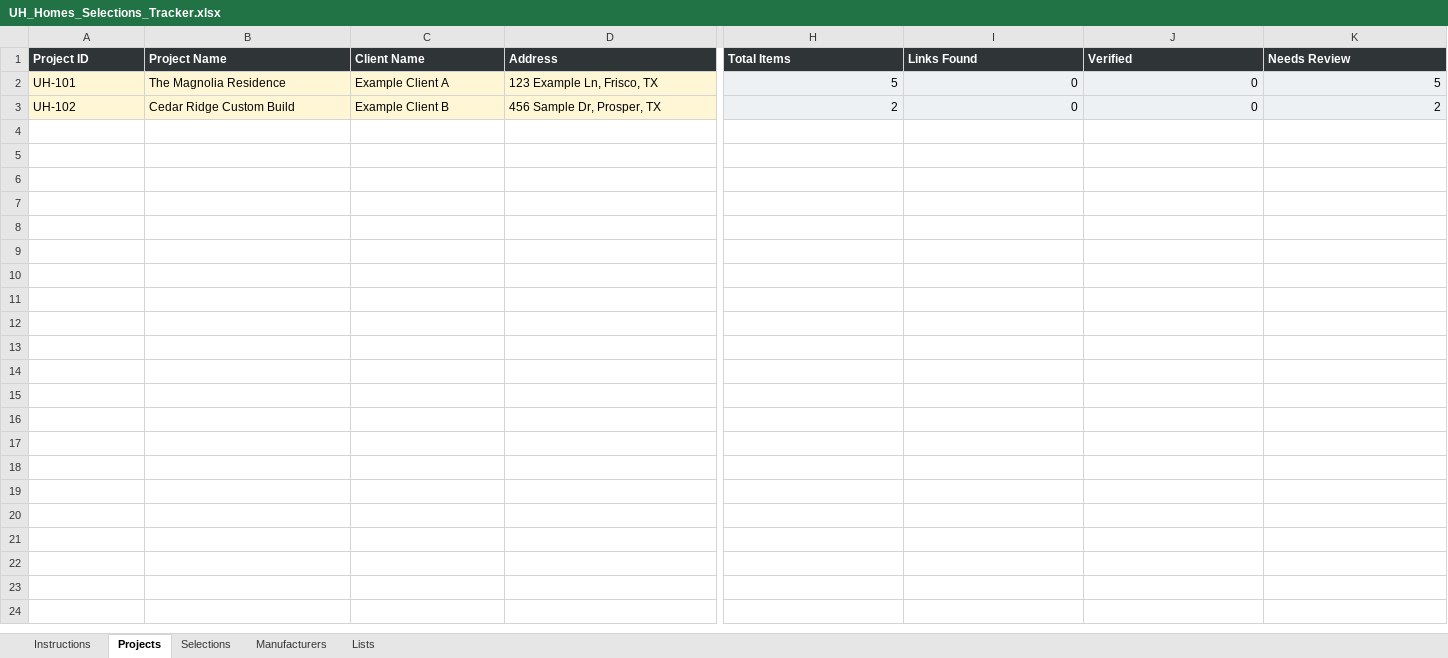
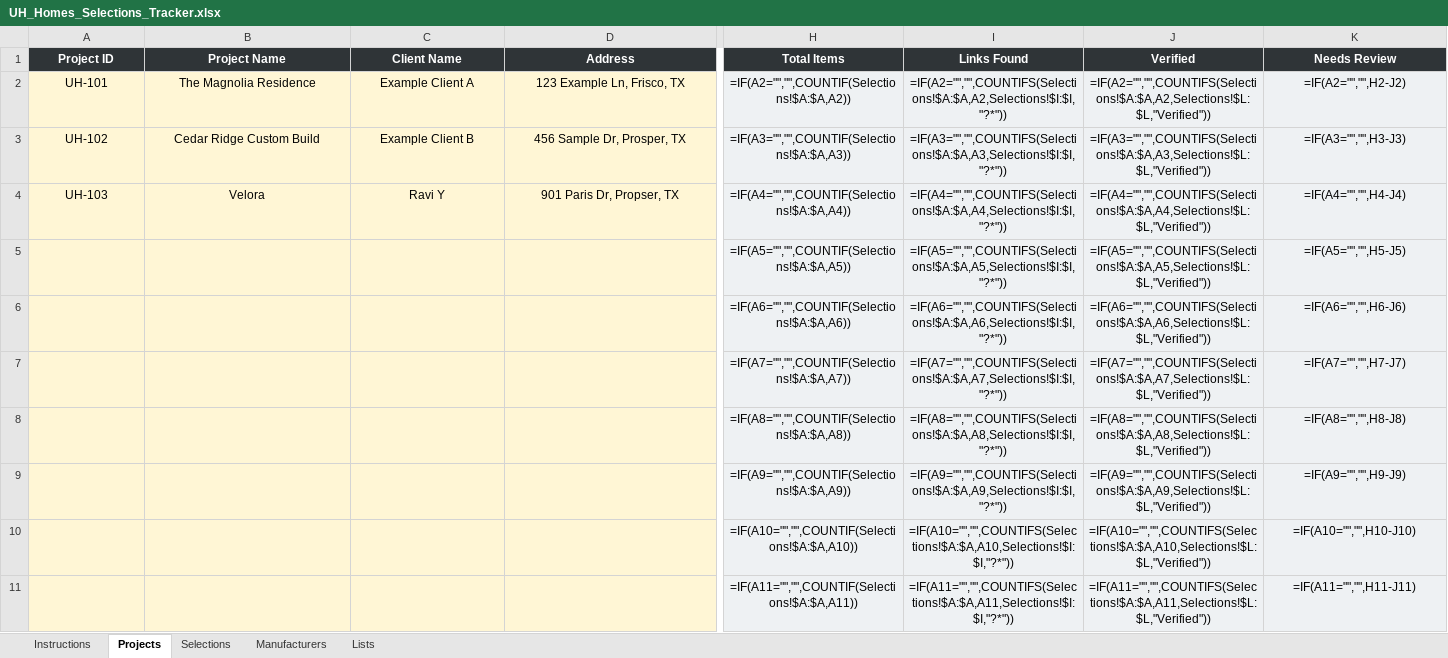
Before and after one commit to SaiSowjanya9/UH-Template, an Excel workbook: UH_Homes_Selections_Tracker.xlsx, sheet Projects, drawn as a sheet; only a part is shown, gaps mark what is left out; values as stored, in another font and other column widths than the file's, no borders; formulas without a stored value are shown as written; rows hold the shown columns only; the diff covers the shown part only; the diff names each change by its address in the sheet, - before the commit and + after, or states it on an @@ line.

```diff
--- a/UH_Homes_Selections_Tracker.xlsx (sheet Projects)
+++ b/UH_Homes_Selections_Tracker.xlsx (sheet Projects)
-A1:K1 alignment: left
+A1:K1 alignment: center
-A2:D3 alignment: left
+A2:D3 alignment: center
-H2 (Total Items): 5
+H2 (Total Items): =IF(A2="","",COUNTIF(Selections!$A:$A,A2))
-H2:K3 alignment: right
+H2:K3 alignment: center
-I2 (Links Found): 0
+I2 (Links Found): =IF(A2="","",COUNTIFS(Selections!$A:$A,A2,Selections!$I:$I,"?*"))
-J2 (Verified): 0
+J2 (Verified): =IF(A2="","",COUNTIFS(Selections!$A:$A,A2,Selections!$L:$L,"Verified"))
-K2 (Needs Review): 5
+K2 (Needs Review): =IF(A2="","",H2-J2)
-H3 (Total Items): 2
+H3 (Total Items): =IF(A3="","",COUNTIF(Selections!$A:$A,A3))
-I3 (Links Found): 0
+I3 (Links Found): =IF(A3="","",COUNTIFS(Selections!$A:$A,A3,Selections!$I:$I,"?*"))
-J3 (Verified): 0
+J3 (Verified): =IF(A3="","",COUNTIFS(Selections!$A:$A,A3,Selections!$L:$L,"Verified"))
-K3 (Needs Review): 2
+K3 (Needs Review): =IF(A3="","",H3-J3)
+row 4: UH-103 | Velora | Ravi Y | 901 Paris Dr, Propser, TX | =IF(A4="","",COUNTIF(Selections!$A:$A,A4)) | =IF(A4="","",COUNTIFS(Selections!$A:$A,A4,Selections!$I:$I,"?*")) | =IF(A4="","",COUNTIFS(Selections!$A:$A,A4,Selections!$L:$L,"Verified")) | =IF(A4="","",H4-J4)
+row 5:  |  |  |  | =IF(A5="","",COUNTIF(Selections!$A:$A,A5)) | =IF(A5="","",COUNTIFS(Selections!$A:$A,A5,Selections!$I:$I,"?*")) | =IF(A5="","",COUNTIFS(Selections!$A:$A,A5,Selections!$L:$L,"Verified")) | =IF(A5="","",H5-J5)
+row 6:  |  |  |  | =IF(A6="","",COUNTIF(Selections!$A:$A,A6)) | =IF(A6="","",COUNTIFS(Selections!$A:$A,A6,Selections!$I:$I,"?*")) | =IF(A6="","",COUNTIFS(Selections!$A:$A,A6,Selections!$L:$L,"Verified")) | =IF(A6="","",H6-J6)
+row 7:  |  |  |  | =IF(A7="","",COUNTIF(Selections!$A:$A,A7)) | =IF(A7="","",COUNTIFS(Selections!$A:$A,A7,Selections!$I:$I,"?*")) | =IF(A7="","",COUNTIFS(Selections!$A:$A,A7,Selections!$L:$L,"Verified")) | =IF(A7="","",H7-J7)
+row 8:  |  |  |  | =IF(A8="","",COUNTIF(Selections!$A:$A,A8)) | =IF(A8="","",COUNTIFS(Selections!$A:$A,A8,Selections!$I:$I,"?*")) | =IF(A8="","",COUNTIFS(Selections!$A:$A,A8,Selections!$L:$L,"Verified")) | =IF(A8="","",H8-J8)
+row 9:  |  |  |  | =IF(A9="","",COUNTIF(Selections!$A:$A,A9)) | =IF(A9="","",COUNTIFS(Selections!$A:$A,A9,Selections!$I:$I,"?*")) | =IF(A9="","",COUNTIFS(Selections!$A:$A,A9,Selections!$L:$L,"Verified")) | =IF(A9="","",H9-J9)
+row 10:  |  |  |  | =IF(A10="","",COUNTIF(Selections!$A:$A,A10)) | =IF(A10="","",COUNTIFS(Selections!$A:$A,A10,Selections!$I:$I,"?*")) | =IF(A10="","",COUNTIFS(Selections!$A:$A,A10,Selections!$L:$L,"Verified")) | =IF(A10="","",H10-J10)
+row 11:  |  |  |  | =IF(A11="","",COUNTIF(Selections!$A:$A,A11)) | =IF(A11="","",COUNTIFS(Selections!$A:$A,A11,Selections!$I:$I,"?*")) | =IF(A11="","",COUNTIFS(Selections!$A:$A,A11,Selections!$L:$L,"Verified")) | =IF(A11="","",H11-J11)
```
Also changed, not shown: 40 added rows and cell formats elsewhere in this sheet, sheet Selections, sheet Manufacturers, sheet Lists, sheet Instructions, charts or pictures, 1 other file.
